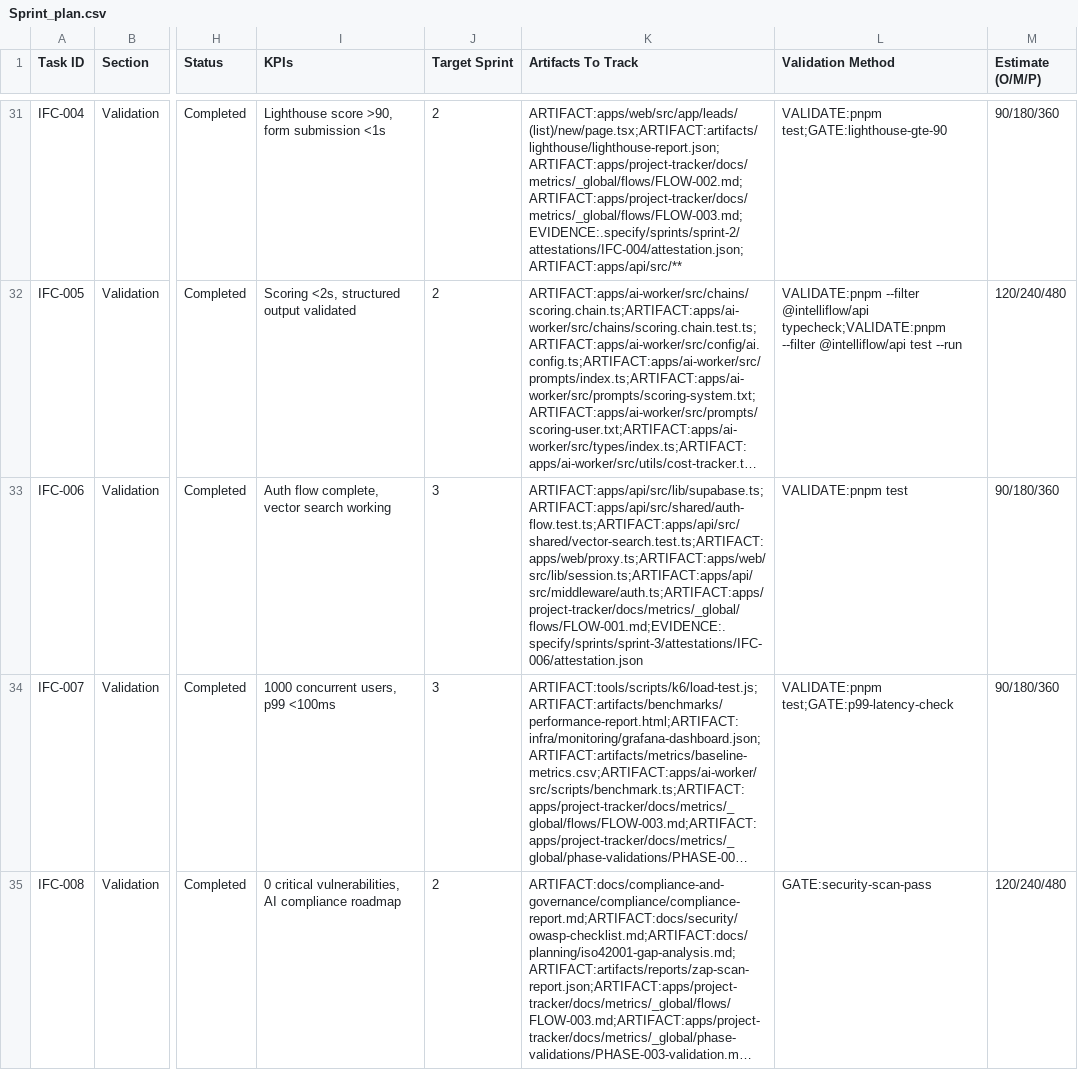
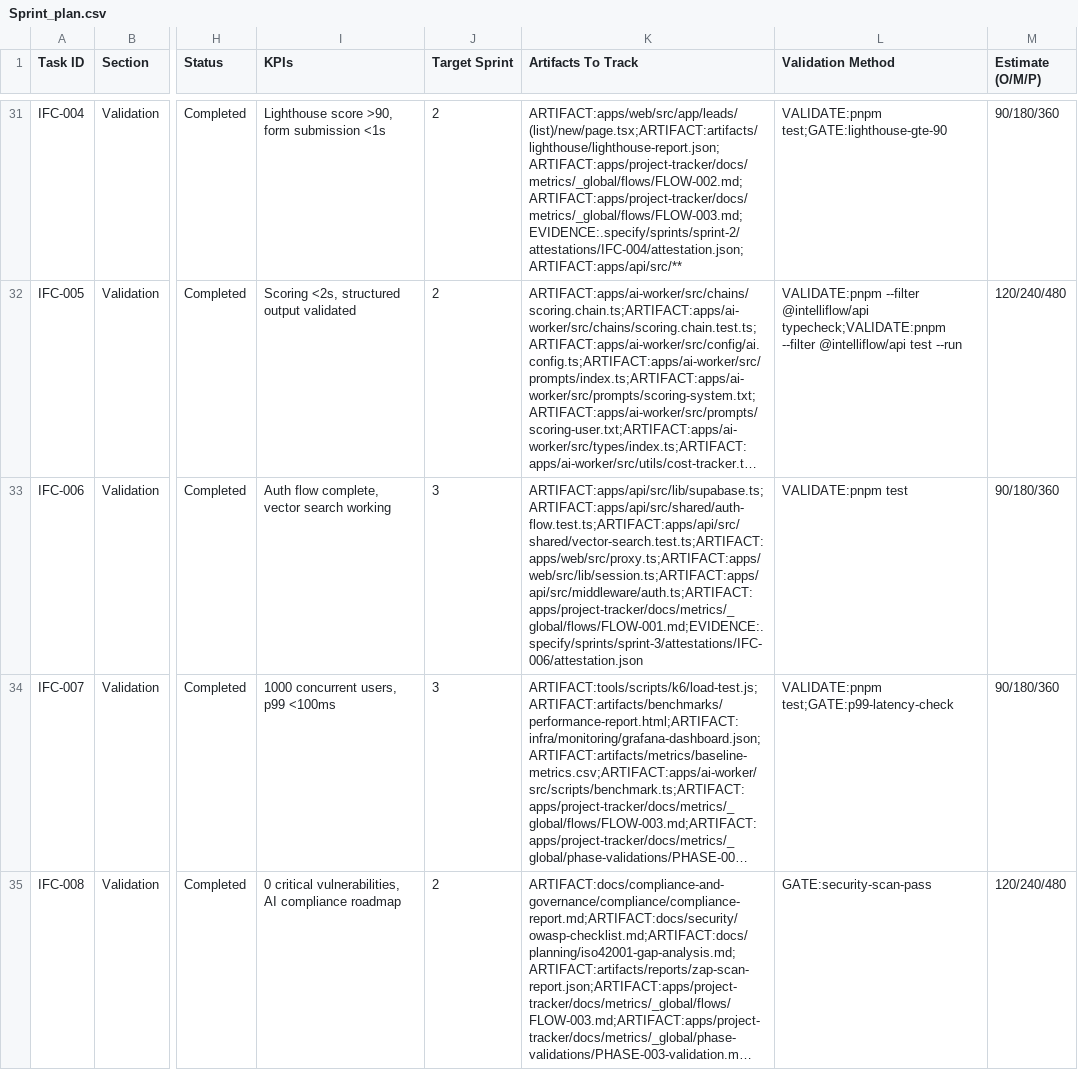
Before and after one commit to talyssonoliver/IntelliFlow-CRM, a CSV file: apps/project-tracker/docs/metrics/_global/Sprint_plan.csv, drawn as a sheet; only a part is shown, gaps mark what is left out; long unchanged cells end in …; the diff covers the shown part only; the diff names each change by its address in the sheet, - before the commit and + after, or states it on an @@ line.

Commit message:
chore(plan): point four completed tasks at where their code lives now
Four completed tasks tracked files that later PRs moved or replaced, so
the phantom-completion check counted them as missing. The work is still
there; the plan now tracks it where it lives:

- IFC-006 (and one more row): apps/web/proxy.ts moved to
  apps/web/src/proxy.ts (#1211).
- IFC-099: the Gmail, Slack and Stripe connector tests moved into
  packages/adapters as fetch-stub tests (#1338).
- PG-008: the security page reads its controls from controls.ts; the old
  security-features.json was removed with its sample claims (#1203).
- IFC-140: the DSAR workflow is DataSubjectRequestService (PG-203, #1056).

The phantom-completion audit now reports 0 (integrity 100%).

Task: plan reconcile follow-up (phantom completions)

```diff
--- a/apps/project-tracker/docs/metrics/_global/Sprint_plan.csv
+++ b/apps/project-tracker/docs/metrics/_global/Sprint_plan.csv
-K33 (Artifacts To Track): ARTIFACT:apps/api/src/lib/supabase.ts;ARTIFACT:apps/api/src/shared/auth-flow.test.ts;ARTIFACT:apps/api/src/shared/vector-search.test.ts;ARTIFACT:apps/web/proxy.ts;ARTIFACT:apps/web/src/lib/session.ts;ARTIFACT:apps/api/src/middleware/auth.ts;ARTIFACT:apps/project-tracker/docs/metrics/_global/flows/FLOW-001.md;EVIDENCE:.specify/sprints/sprint-3/attestations/IFC-006/attestation.json
+K33 (Artifacts To Track): ARTIFACT:apps/api/src/lib/supabase.ts;ARTIFACT:apps/api/src/shared/auth-flow.test.ts;ARTIFACT:apps/api/src/shared/vector-search.test.ts;ARTIFACT:apps/web/src/proxy.ts;ARTIFACT:apps/web/src/lib/session.ts;ARTIFACT:apps/api/src/middleware/auth.ts;ARTIFACT:apps/project-tracker/docs/metrics/_global/flows/FLOW-001.md;EVIDENCE:.specify/sprints/sprint-3/attestations/IFC-006/attestation.json
```
Also changed, not shown: 4 edited cells elsewhere in this file, apps/project-tracker/docs/metrics/_global/Sprint_plan_A.csv, apps/project-tracker/docs/metrics/_global/Sprint_plan_B.csv, 2 other files.
